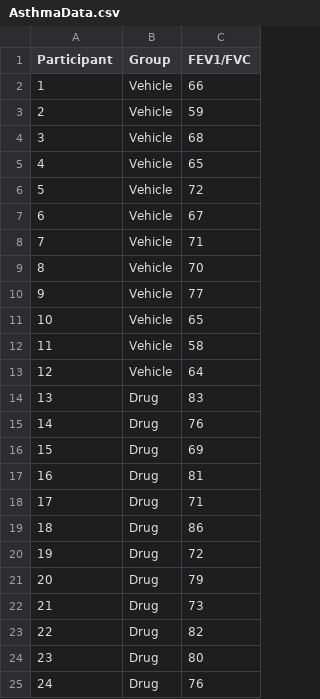
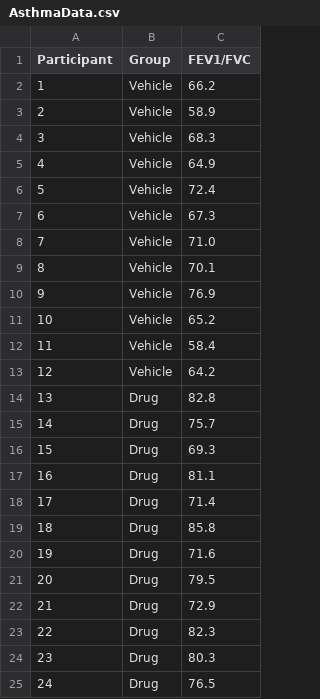
Before and after one commit to RegenMedCat/Teaching-Sample-Data, a CSV file: AsthmaData.csv, drawn as a sheet.

Commit message:
Update AsthmaData.csv

```diff
--- a/AsthmaData.csv
+++ b/AsthmaData.csv
@@ -1,25 +1,25 @@
 Participant,Group,FEV1/FVC
-1,Vehicle,66
-2,Vehicle,59
-3,Vehicle,68
-4,Vehicle,65
-5,Vehicle,72
-6,Vehicle,67
-7,Vehicle,71
-8,Vehicle,70
-9,Vehicle,77
-10,Vehicle,65
-11,Vehicle,58
-12,Vehicle,64
-13,Drug,83
-14,Drug,76
-15,Drug,69
-16,Drug,81
-17,Drug,71
-18,Drug,86
-19,Drug,72
-20,Drug,79
-21,Drug,73
-22,Drug,82
-23,Drug,80
-24,Drug,76
+1,Vehicle,66.2
+2,Vehicle,58.9
+3,Vehicle,68.3
+4,Vehicle,64.9
+5,Vehicle,72.4
+6,Vehicle,67.3
+7,Vehicle,71.0
+8,Vehicle,70.1
+9,Vehicle,76.9
+10,Vehicle,65.2
+11,Vehicle,58.4
+12,Vehicle,64.2
+13,Drug,82.8
+14,Drug,75.7
+15,Drug,69.3
+16,Drug,81.1
+17,Drug,71.4
+18,Drug,85.8
+19,Drug,71.6
+20,Drug,79.5
+21,Drug,72.9
+22,Drug,82.3
+23,Drug,80.3
+24,Drug,76.5
```
